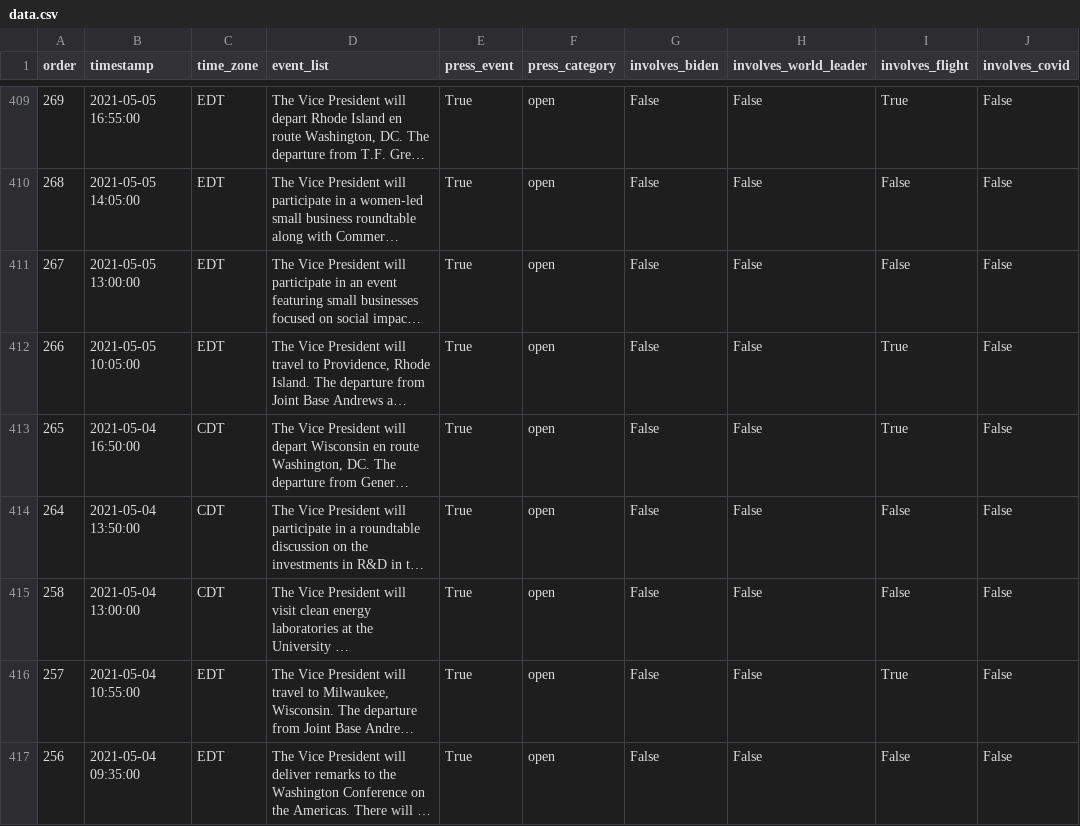
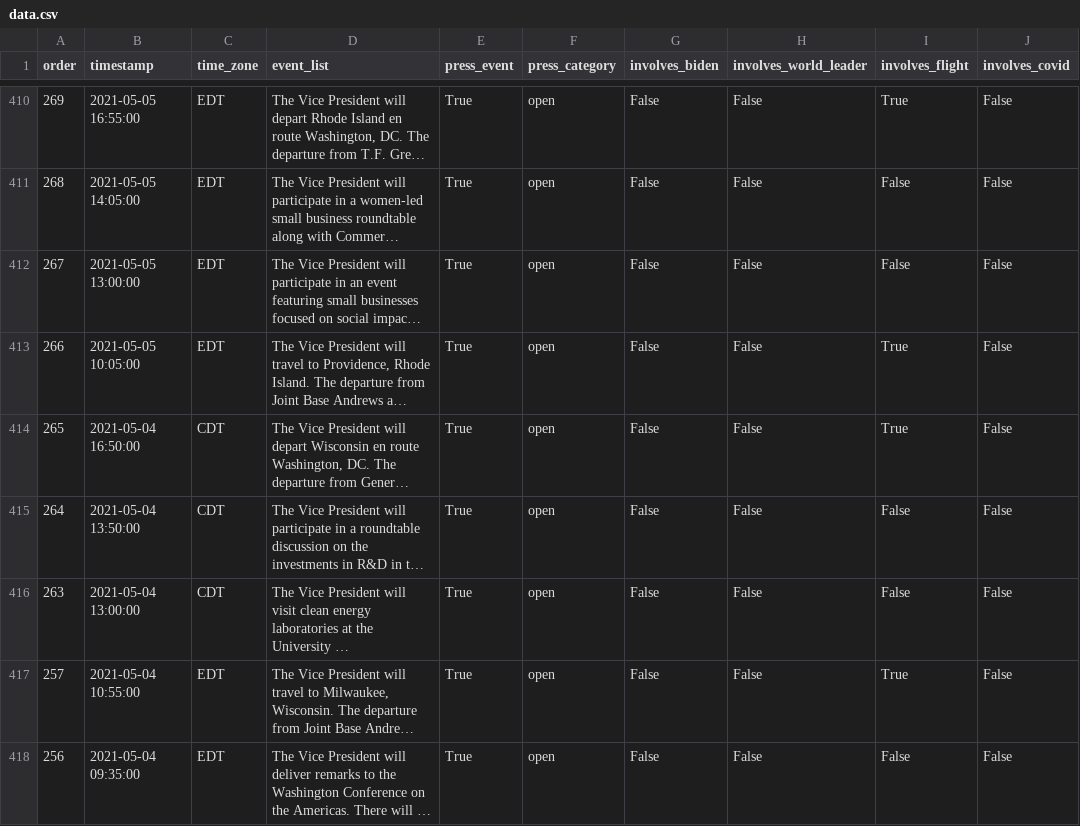
Before and after one commit to datadesk/kamala-harris-schedules, a CSV file: data.csv, drawn as a sheet; only a part is shown, gaps mark what is left out; long unchanged cells end in …; addresses are those after the commit; the diff covers the shown part only; the diff names each change by its address in the sheet, - before the commit and + after, or states it on an @@ line.

```diff
--- a/data.csv
+++ b/data.csv
-A416 (order): 258
+A416 (order): 263
```
Also changed, not shown: 3 added rows, 2 removed rows and 14 edited cells elsewhere in this file.
